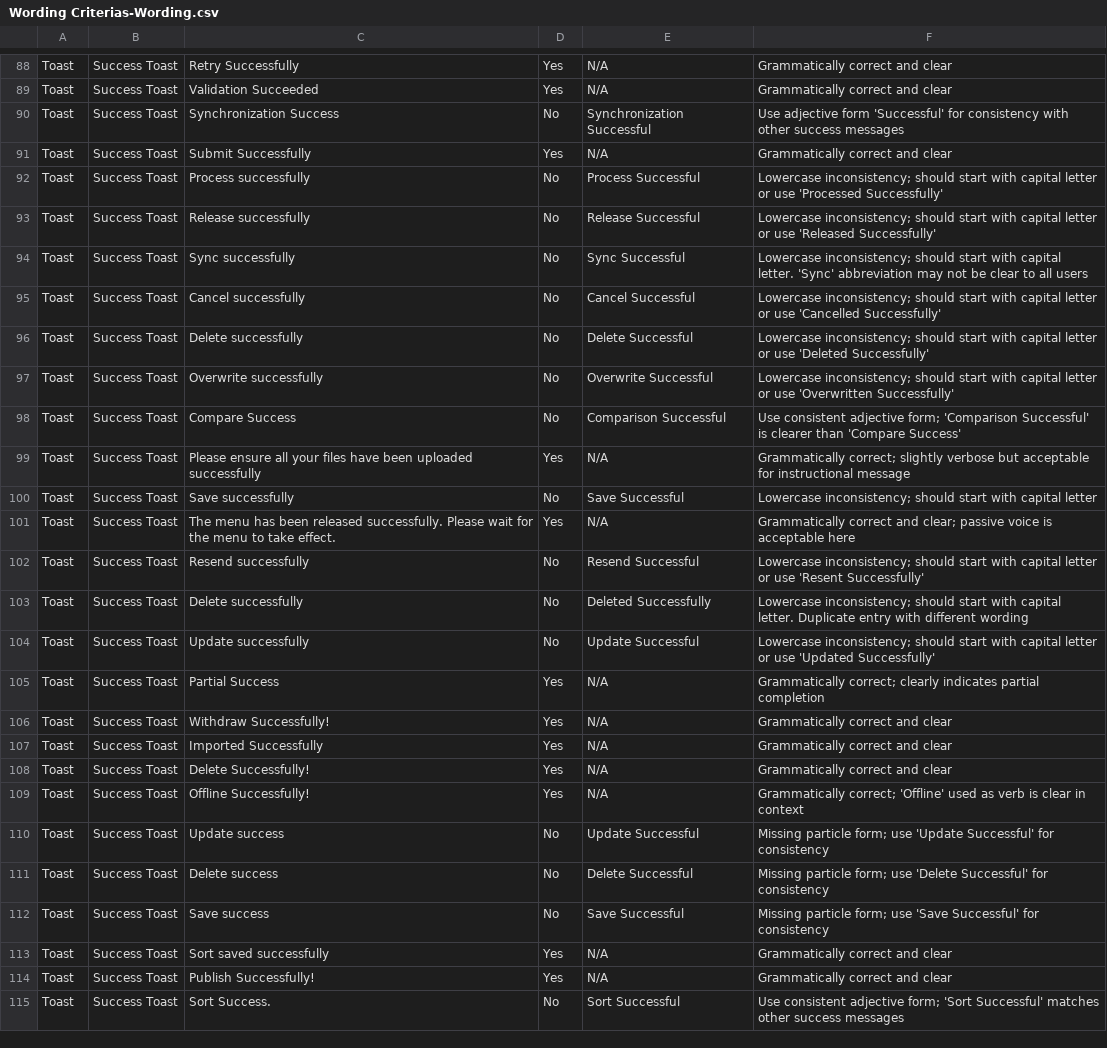
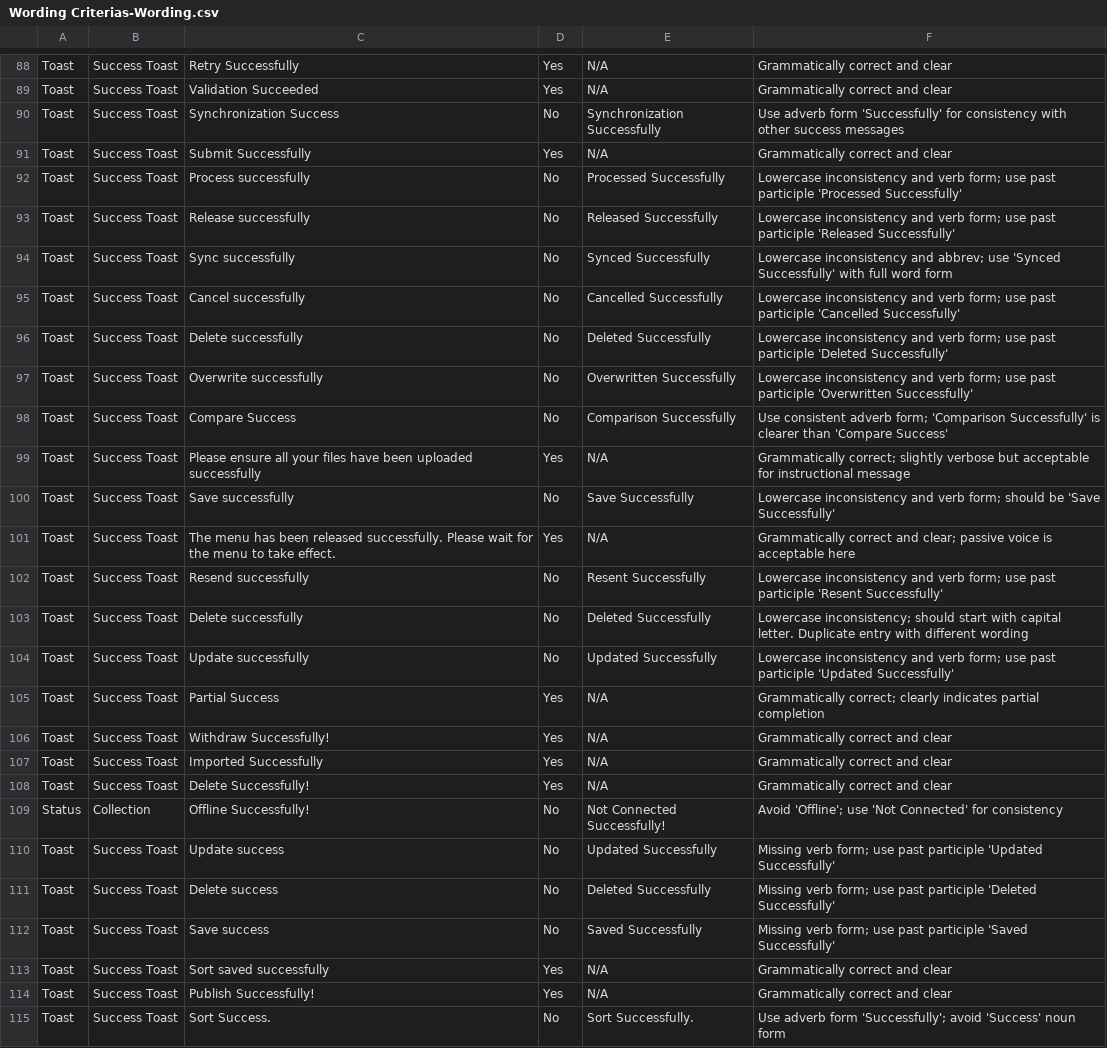
Before and after one commit to jicha65/wording-verification-agent, a CSV file: Wording Criterias-Wording.csv, drawn as a sheet; only a part is shown, gaps mark what is left out; the diff covers the shown part only.

Commit message:
Apply consistent wording rules: 1) Use 'successfully' instead of 'successful', 2) Use 'Not' instead of 'Un' prefix

```diff
--- a/Wording Criterias-Wording.csv
+++ b/Wording Criterias-Wording.csv
@@ -89,17 +89,17 @@ Toast,Success Toast,Retry Successfully,Yes,N/A,Grammatically correct and clear,
 Toast,Success Toast,Validation Succeeded,Yes,N/A,Grammatically correct and clear,
-Toast,Success Toast,Synchronization Success,No,Synchronization Successful,"Use adjective form 'Successful' for consistency with other success messages",
+Toast,Success Toast,Synchronization Success,No,Synchronization Successfully,"Use adverb form 'Successfully' for consistency with other success messages",
 Toast,Success Toast,Submit Successfully,Yes,N/A,Grammatically correct and clear,
-Toast,Success Toast,Process successfully,No,Process Successful,"Lowercase inconsistency; should start with capital letter or use 'Processed Successfully'",
-Toast,Success Toast,Release successfully,No,Release Successful,"Lowercase inconsistency; should start with capital letter or use 'Released Successfully'",
-Toast,Success Toast,Sync successfully,No,Sync Successful,"Lowercase inconsistency; should start with capital letter. 'Sync' abbreviation may not be clear to all users",
-Toast,Success Toast,Cancel successfully,No,Cancel Successful,"Lowercase inconsistency; should start with capital letter or use 'Cancelled Successfully'",
-Toast,Success Toast,Delete successfully,No,Delete Successful,"Lowercase inconsistency; should start with capital letter or use 'Deleted Successfully'",
-Toast,Success Toast,Overwrite successfully,No,Overwrite Successful,"Lowercase inconsistency; should start with capital letter or use 'Overwritten Successfully'",
-Toast,Success Toast,Compare Success,No,Comparison Successful,"Use consistent adjective form; 'Comparison Successful' is clearer than 'Compare Success'",
+Toast,Success Toast,Process successfully,No,Processed Successfully,"Lowercase inconsistency and verb form; use past participle 'Processed Successfully'",
+Toast,Success Toast,Release successfully,No,Released Successfully,"Lowercase inconsistency and verb form; use past participle 'Released Successfully'",
+Toast,Success Toast,Sync successfully,No,Synced Successfully,"Lowercase inconsistency and abbrev; use 'Synced Successfully' with full word form",
+Toast,Success Toast,Cancel successfully,No,Cancelled Successfully,"Lowercase inconsistency and verb form; use past participle 'Cancelled Successfully'",
+Toast,Success Toast,Delete successfully,No,Deleted Successfully,"Lowercase inconsistency and verb form; use past participle 'Deleted Successfully'",
+Toast,Success Toast,Overwrite successfully,No,Overwritten Successfully,"Lowercase inconsistency and verb form; use past participle 'Overwritten Successfully'",
+Toast,Success Toast,Compare Success,No,Comparison Successfully,"Use consistent adverb form; 'Comparison Successfully' is clearer than 'Compare Success'",
 Toast,Success Toast,Please ensure all your files have been uploaded successfully,Yes,N/A,Grammatically correct; slightly verbose but acceptable for instructional message,
-Toast,Success Toast,Save successfully,No,Save Successful,"Lowercase inconsistency; should start with capital letter",
+Toast,Success Toast,Save successfully,No,Save Successfully,"Lowercase inconsistency and verb form; should be 'Save Successfully'",
 Toast,Success Toast,The menu has been released successfully. Please wait for the menu to take effect.,Yes,N/A,Grammatically correct and clear; passive voice is acceptable here,
-Toast,Success Toast,Resend successfully,No,Resend Successful,"Lowercase inconsistency; should start with capital letter or use 'Resent Successfully'",
+Toast,Success Toast,Resend successfully,No,Resent Successfully,"Lowercase inconsistency and verb form; use past participle 'Resent Successfully'",
 Toast,Success Toast,Delete successfully,No,Deleted Successfully,"Lowercase inconsistency; should start with capital letter. Duplicate entry with different wording",
-Toast,Success Toast,Update successfully,No,Update Successful,"Lowercase inconsistency; should start with capital letter or use 'Updated Successfully'",
+Toast,Success Toast,Update successfully,No,Updated Successfully,"Lowercase inconsistency and verb form; use past participle 'Updated Successfully'",
 Toast,Success Toast,Partial Success,Yes,N/A,Grammatically correct; clearly indicates partial completion,
@@ -108,8 +108,8 @@ Toast,Success Toast,Imported Successfully,Yes,N/A,Grammatically correct and clea
 Toast,Success Toast,Delete Successfully!,Yes,N/A,Grammatically correct and clear,
-Toast,Success Toast,Offline Successfully!,Yes,N/A,Grammatically correct; 'Offline' used as verb is clear in context,
-Toast,Success Toast,Update success,No,Update Successful,"Missing particle form; use 'Update Successful' for consistency",
-Toast,Success Toast,Delete success,No,Delete Successful,"Missing particle form; use 'Delete Successful' for consistency",
-Toast,Success Toast,Save success,No,Save Successful,"Missing particle form; use 'Save Successful' for consistency",
+Status,Collection,Offline Successfully!,No,Not Connected Successfully!,"Avoid 'Offline'; use 'Not Connected' for consistency",
+Toast,Success Toast,Update success,No,Updated Successfully,"Missing verb form; use past participle 'Updated Successfully'",,
+Toast,Success Toast,Delete success,No,Deleted Successfully,"Missing verb form; use past participle 'Deleted Successfully'",,
+Toast,Success Toast,Save success,No,Saved Successfully,"Missing verb form; use past participle 'Saved Successfully'",,
 Toast,Success Toast,Sort saved successfully,Yes,N/A,Grammatically correct and clear,
 Toast,Success Toast,Publish Successfully!,Yes,N/A,Grammatically correct and clear,
-Toast,Success Toast,Sort Success.,No,Sort Successful,"Use consistent adjective form; 'Sort Successful' matches other success messages",
+Toast,Success Toast,Sort Success.,No,Sort Successfully.,"Use adverb form 'Successfully'; avoid 'Success' noun form",,
```
Also changed, not shown: 46 edited cells elsewhere in this file.
